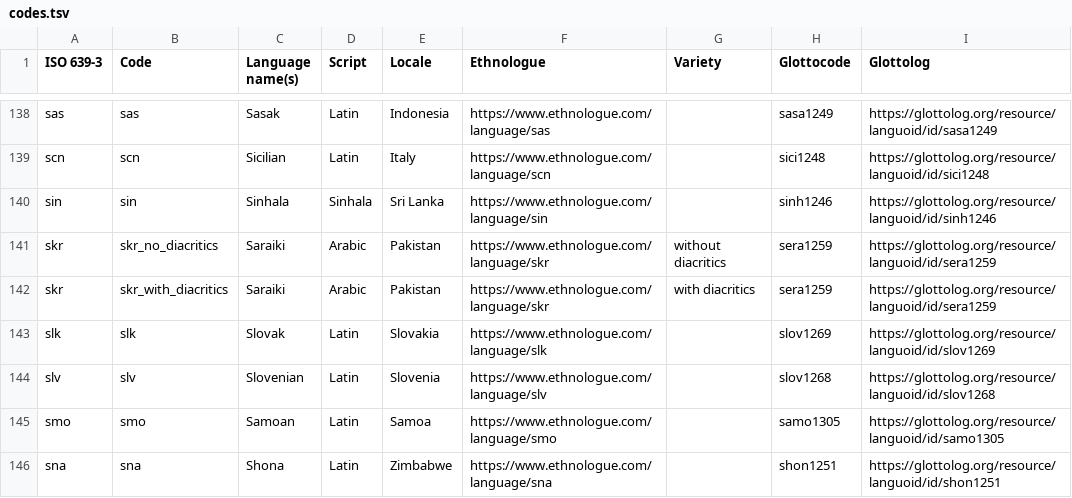
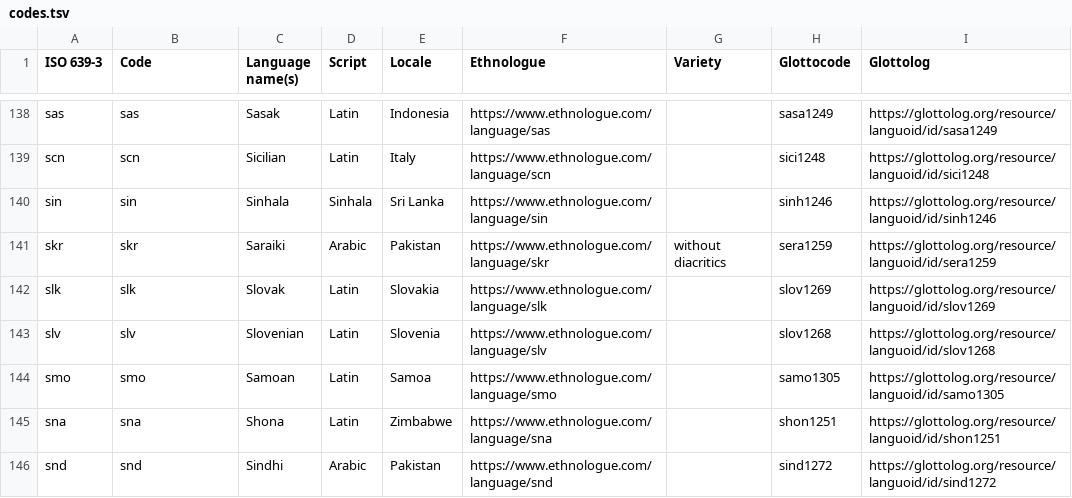
Before and after one commit to google-research-datasets/uninum, a TSV file: codes.tsv, drawn as a sheet; only a part is shown, gaps mark what is left out; the shorter side is filled out with more unchanged rows.

Commit message:
Create skr.tsv
There is no difference between the two codes. So these be merged and skr.tsv be created.

```diff
--- a/codes.tsv
+++ b/codes.tsv
@@ -140,4 +140,3 @@ scn	scn	Sicilian	Latin	Italy	https://www.ethnologue.com/language/scn		sici1248	h
 sin	sin	Sinhala	Sinhala	Sri Lanka	https://www.ethnologue.com/language/sin		sinh1246	https://glottolog.org/resource/languoid/id/sinh1246
-skr	skr_no_diacritics	Saraiki	Arabic	Pakistan	https://www.ethnologue.com/language/skr	without diacritics	sera1259	https://glottolog.org/resource/languoid/id/sera1259
-skr	skr_with_diacritics	Saraiki	Arabic	Pakistan	https://www.ethnologue.com/language/skr	with diacritics	sera1259	https://glottolog.org/resource/languoid/id/sera1259
+skr	skr	Saraiki	Arabic	Pakistan	https://www.ethnologue.com/language/skr	without diacritics	sera1259	https://glottolog.org/resource/languoid/id/sera1259
 slk	slk	Slovak	Latin	Slovakia	https://www.ethnologue.com/language/slk		slov1269	https://glottolog.org/resource/languoid/id/slov1269
```
